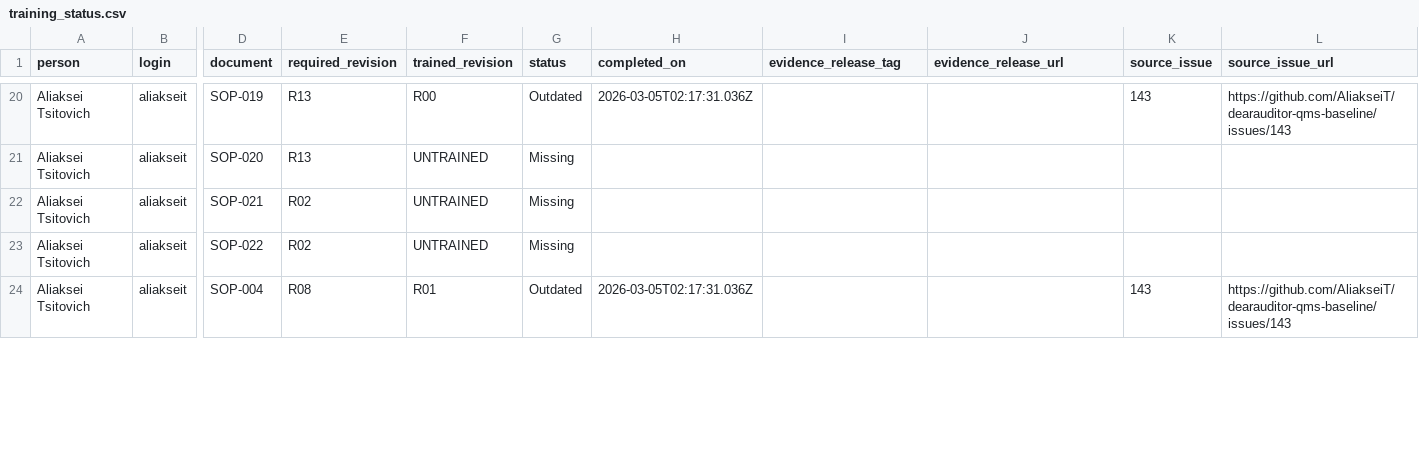
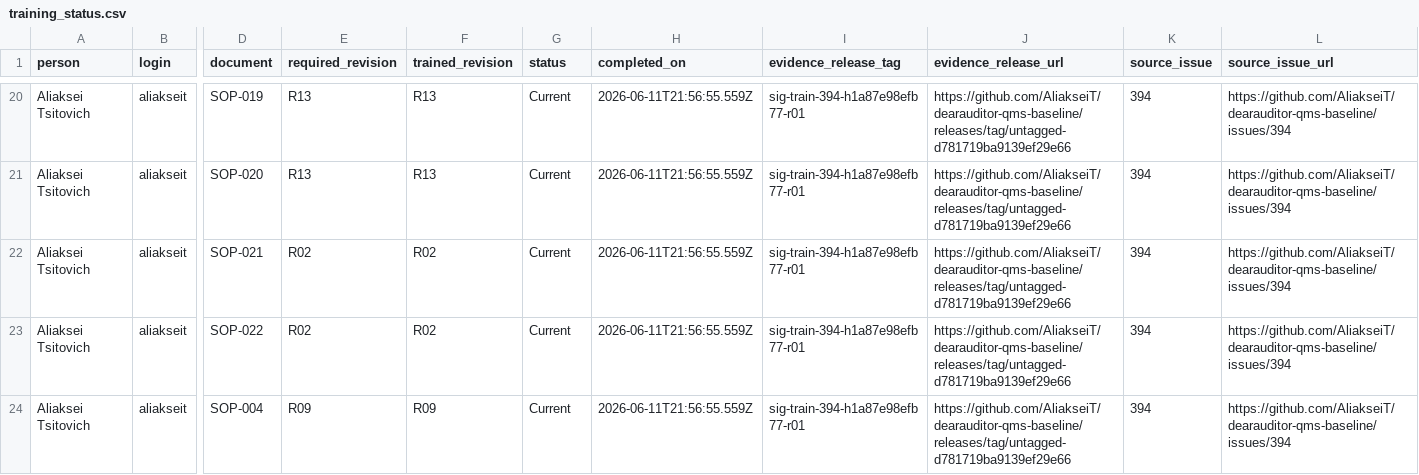
Before and after one commit to AliakseiT/dearauditor-qms-baseline, a CSV file: records/training/training_status.csv, drawn as a sheet; only a part is shown, gaps mark what is left out; the diff covers the shown part only; the diff names each change by its address in the sheet, - before the commit and + after, or states it on an @@ line.

```diff
--- a/records/training/training_status.csv
+++ b/records/training/training_status.csv
-F20 (trained_revision): R00
+F20 (trained_revision): R13
-G20 (status): Outdated
+G20 (status): Current
-H20 (completed_on): 2026-03-05T02:17:31.036Z
+H20 (completed_on): 2026-06-11T21:56:55.559Z
-I20:I24 (evidence_release_tag): (empty)
+I20:I24 (evidence_release_tag): sig-train-394-h1a87e98efb77-r01
-J20:J24 (evidence_release_url): (empty)
+J20:J24 (evidence_release_url): https://github.com/AliakseiT/dearauditor-qms-baseline/releases/tag/untagged-d781719ba9139ef29e66
-K20 (source_issue): 143
+K20 (source_issue): 394
-L20 (source_issue_url): https://github.com/AliakseiT/dearauditor-qms-baseline/issues/143
+L20 (source_issue_url): https://github.com/AliakseiT/dearauditor-qms-baseline/issues/394
-F21 (trained_revision): UNTRAINED
+F21 (trained_revision): R13
-G21:G23 (status): Missing
+G21:G23 (status): Current
-H21:H23 (completed_on): (empty)
+H21:H23 (completed_on): 2026-06-11T21:56:55.559Z
-K21:K23 (source_issue): (empty)
+K21:K23 (source_issue): 394
-L21:L23 (source_issue_url): (empty)
+L21:L23 (source_issue_url): https://github.com/AliakseiT/dearauditor-qms-baseline/issues/394
-F22:F23 (trained_revision): UNTRAINED
+F22:F23 (trained_revision): R02
-E24 (required_revision): R08
+E24 (required_revision): R09
-F24 (trained_revision): R01
+F24 (trained_revision): R09
-G24 (status): Outdated
+G24 (status): Current
-H24 (completed_on): 2026-03-05T02:17:31.036Z
+H24 (completed_on): 2026-06-11T21:56:55.559Z
-K24 (source_issue): 143
+K24 (source_issue): 394
-L24 (source_issue_url): https://github.com/AliakseiT/dearauditor-qms-baseline/issues/143
+L24 (source_issue_url): https://github.com/AliakseiT/dearauditor-qms-baseline/issues/394
```
Also changed, not shown: 143 edited cells elsewhere in this file, 2 other files.
